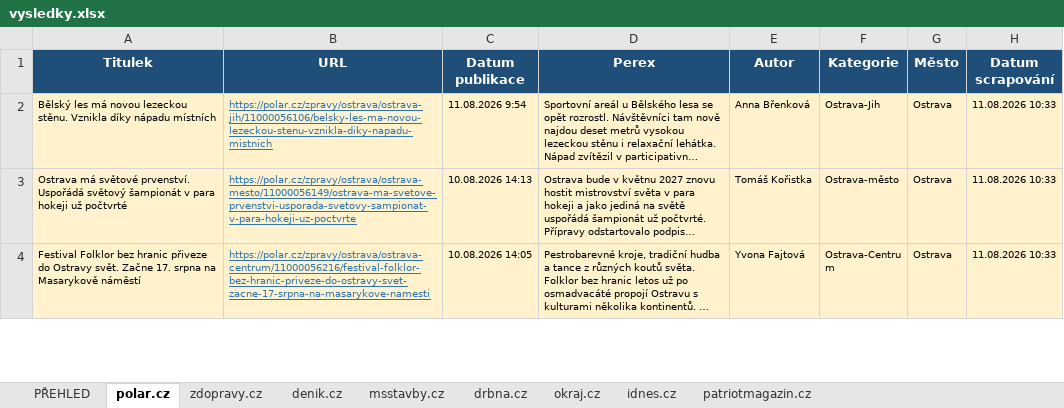
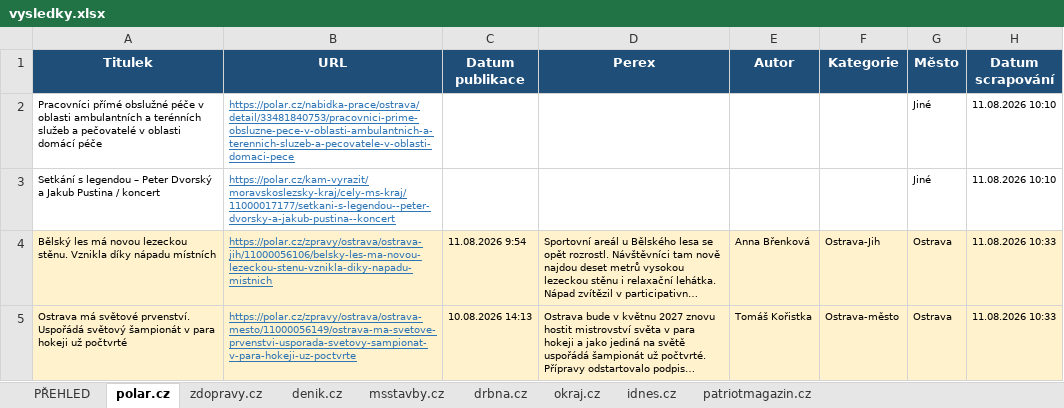
Before and after one commit to adamekcerv/scrapper_dop, an Excel workbook: vysledky.xlsx, sheet polar.cz, drawn as a sheet; only a part is shown; the shorter side is filled out with more unchanged rows; long unchanged cells end in …; values as stored, in another font and other column widths than the file's, no borders; the diff names each change by its address in the sheet, - before the commit and + after, or states it on an @@ line.

```diff
--- a/vysledky.xlsx (sheet polar.cz)
+++ b/vysledky.xlsx (sheet polar.cz)
+row 2: Pracovníci přímé obslužné péče v oblasti ambulantních a terénních služeb a pečovatelé v oblasti domácí péče | https://polar.cz/nabidka-prace/ostrava/detail/33481840753/pracovnici-prime-obsluzne-pece-v-oblasti-ambulantnich-a-terennich-sluzeb-a-pecovatele-v-oblasti-domaci-pece |  |  |  |  | Jiné | 11.08.2026 10:10
+row 3: Setkání s legendou – Peter Dvorský a Jakub Pustina / koncert | https://polar.cz/kam-vyrazit/moravskoslezsky-kraj/cely-ms-kraj/11000017177/setkani-s-legendou--peter-dvorsky-a-jakub-pustina--koncert |  |  |  |  | Jiné | 11.08.2026 10:10
```
Also changed, not shown: sheet PŘEHLED, 1 other file.
